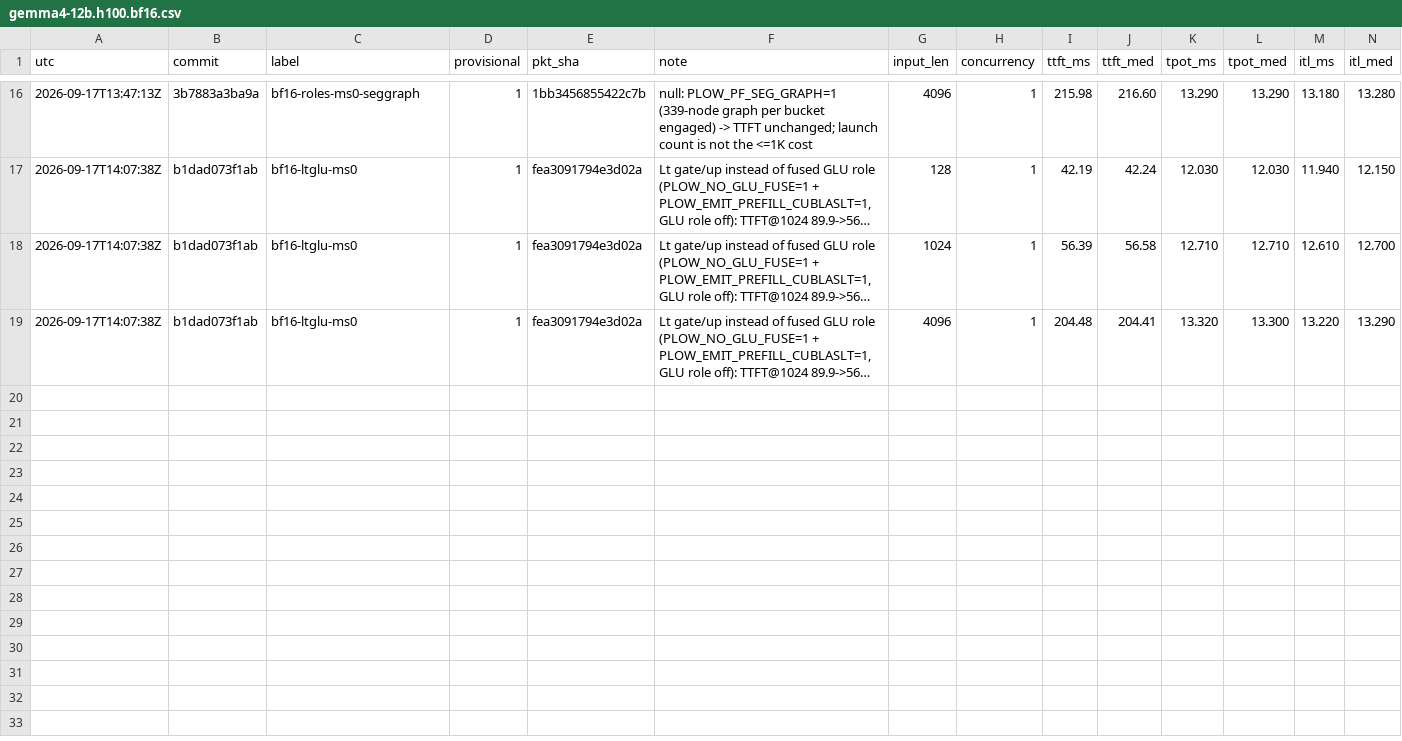
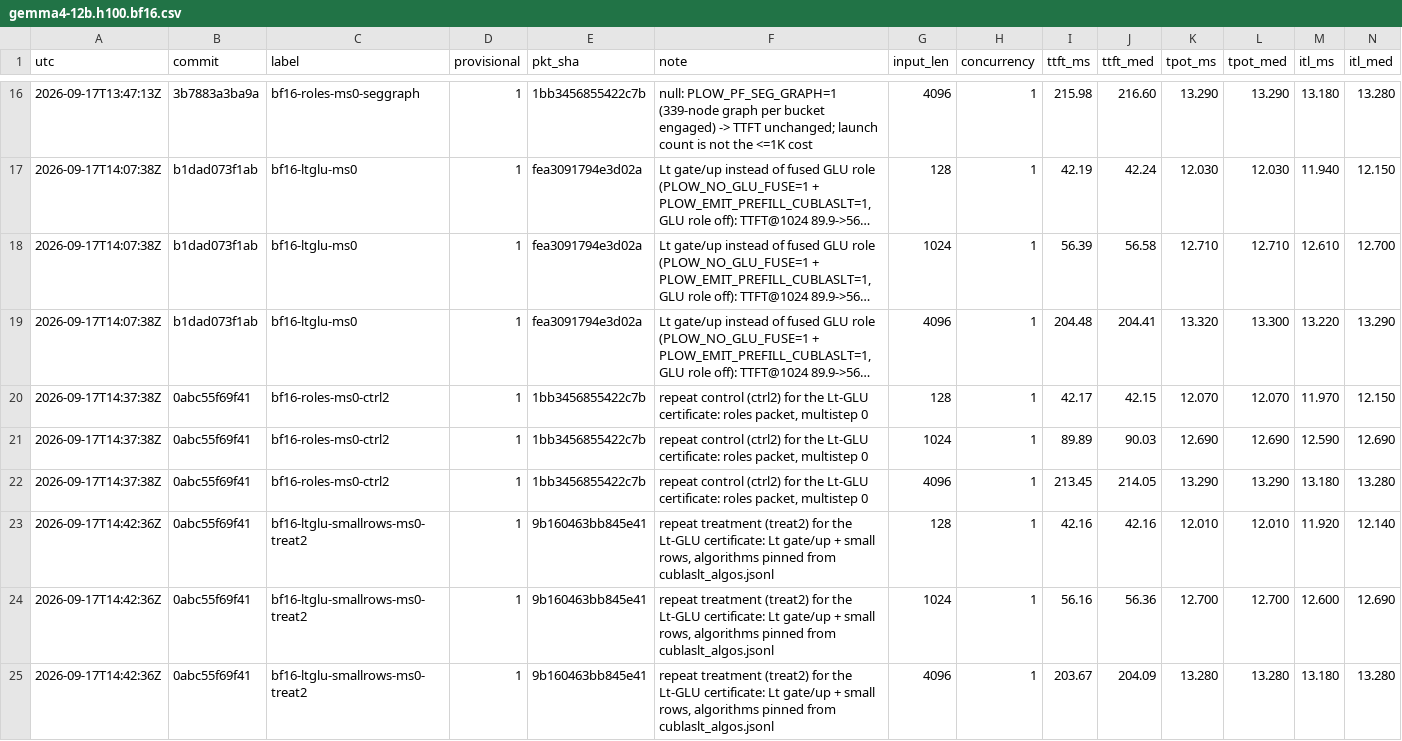
Before and after one commit to infervisor/plow, a CSV file: perf-data/campaign/gemma4-12b.h100.bf16.csv, drawn as a sheet; only a part is shown, gaps mark what is left out; long unchanged cells end in …; rows hold the shown columns only; the diff names each change by its address in the sheet, - before the commit and + after, or states it on an @@ line.

```diff
--- a/perf-data/campaign/gemma4-12b.h100.bf16.csv
+++ b/perf-data/campaign/gemma4-12b.h100.bf16.csv
+row 20: 2026-09-17T14:37:38Z | 0abc55f69f41 | bf16-roles-ms0-ctrl2 | 1 | 1bb3456855422c7b | repeat control (ctrl2) for the Lt-GLU certificate: roles packet, multistep 0 | 128 | 1 | 42.17 | 42.15 | 12.070 | 12.070 | 11.970 | 12.150
+row 21: 2026-09-17T14:37:38Z | 0abc55f69f41 | bf16-roles-ms0-ctrl2 | 1 | 1bb3456855422c7b | repeat control (ctrl2) for the Lt-GLU certificate: roles packet, multistep 0 | 1024 | 1 | 89.89 | 90.03 | 12.690 | 12.690 | 12.590 | 12.690
+row 22: 2026-09-17T14:37:38Z | 0abc55f69f41 | bf16-roles-ms0-ctrl2 | 1 | 1bb3456855422c7b | repeat control (ctrl2) for the Lt-GLU certificate: roles packet, multistep 0 | 4096 | 1 | 213.45 | 214.05 | 13.290 | 13.290 | 13.180 | 13.280
+row 23: 2026-09-17T14:42:36Z | 0abc55f69f41 | bf16-ltglu-smallrows-ms0-treat2 | 1 | 9b160463bb845e41 | repeat treatment (treat2) for the Lt-GLU certificate: Lt gate/up + small rows, algorithms pinned from cublaslt_algos.jsonl | 128 | 1 | 42.16 | 42.16 | 12.010 | 12.010 | 11.920 | 12.140
+row 24: 2026-09-17T14:42:36Z | 0abc55f69f41 | bf16-ltglu-smallrows-ms0-treat2 | 1 | 9b160463bb845e41 | repeat treatment (treat2) for the Lt-GLU certificate: Lt gate/up + small rows, algorithms pinned from cublaslt_algos.jsonl | 1024 | 1 | 56.16 | 56.36 | 12.700 | 12.700 | 12.600 | 12.690
+row 25: 2026-09-17T14:42:36Z | 0abc55f69f41 | bf16-ltglu-smallrows-ms0-treat2 | 1 | 9b160463bb845e41 | repeat treatment (treat2) for the Lt-GLU certificate: Lt gate/up + small rows, algorithms pinned from cublaslt_algos.jsonl | 4096 | 1 | 203.67 | 204.09 | 13.280 | 13.280 | 13.180 | 13.280
```
Also changed, not shown: 10 other files.
